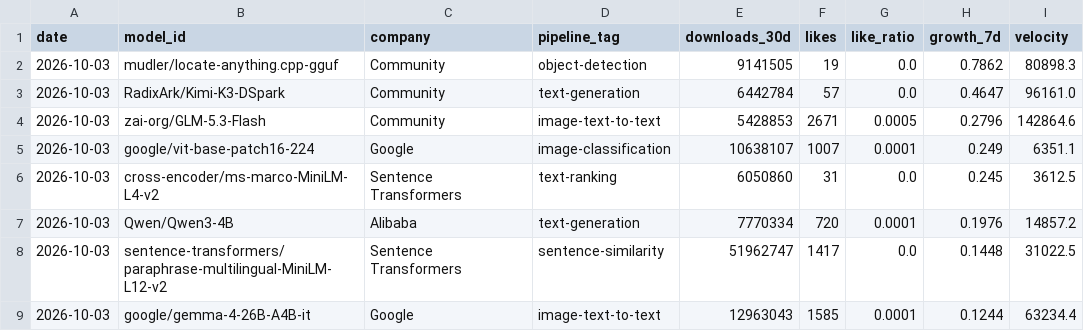
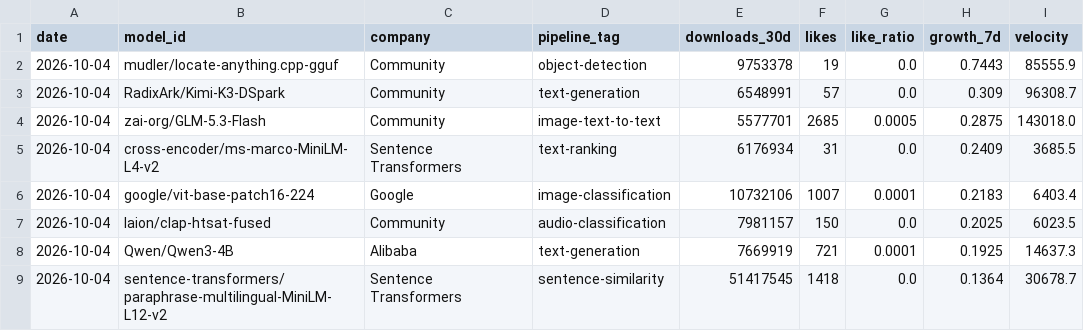
Before and after one commit to AlexLS8888/AI-Dashboard-public, a CSV file: dashboard/data/hf_top_growth.csv, drawn as a sheet; only a part is shown; the diff covers the shown part only.

```diff
--- a/dashboard/data/hf_top_growth.csv
+++ b/dashboard/data/hf_top_growth.csv
@@ -1,9 +1,9 @@
 date,model_id,company,pipeline_tag,downloads_30d,likes,like_ratio,growth_7d,velocity
-2026-10-03,mudler/locate-anything.cpp-gguf,Community,object-detection,9141505,19,0.0,0.7862,80898.3
-2026-10-03,RadixArk/Kimi-K3-DSpark,Community,text-generation,6442784,57,0.0,0.4647,96161.0
-2026-10-03,zai-org/GLM-5.3-Flash,Community,image-text-to-text,5428853,2671,0.0005,0.2796,142864.6
-2026-10-03,google/vit-base-patch16-224,Google,image-classification,10638107,1007,0.0001,0.249,6351.1
-2026-10-03,cross-encoder/ms-marco-MiniLM-L4-v2,Sentence Transformers,text-ranking,6050860,31,0.0,0.245,3612.5
-2026-10-03,Qwen/Qwen3-4B,Alibaba,text-generation,7770334,720,0.0001,0.1976,14857.2
-2026-10-03,sentence-transformers/paraphrase-multilingual-MiniLM-L12-v2,Sentence Transformers,sentence-similarity,51962747,1417,0.0,0.1448,31022.5
-2026-10-03,google/gemma-4-26B-A4B-it,Google,image-text-to-text,12963043,1585,0.0001,0.1244,63234.4
+2026-10-04,mudler/locate-anything.cpp-gguf,Community,object-detection,9753378,19,0.0,0.7443,85555.9
+2026-10-04,RadixArk/Kimi-K3-DSpark,Community,text-generation,6548991,57,0.0,0.309,96308.7
+2026-10-04,zai-org/GLM-5.3-Flash,Community,image-text-to-text,5577701,2685,0.0005,0.2875,143018.0
+2026-10-04,cross-encoder/ms-marco-MiniLM-L4-v2,Sentence Transformers,text-ranking,6176934,31,0.0,0.2409,3685.5
+2026-10-04,google/vit-base-patch16-224,Google,image-classification,10732106,1007,0.0001,0.2183,6403.4
+2026-10-04,laion/clap-htsat-fused,Community,audio-classification,7981157,150,0.0,0.2025,6023.5
+2026-10-04,Qwen/Qwen3-4B,Alibaba,text-generation,7669919,721,0.0001,0.1925,14637.3
+2026-10-04,sentence-transformers/paraphrase-multilingual-MiniLM-L12-v2,Sentence Transformers,sentence-similarity,51417545,1418,0.0,0.1364,30678.7
```
Also changed, not shown: 6 added rows, 6 removed rows and 28 edited cells elsewhere in this file, dashboard/data/hf_company_share.csv, dashboard/data/hf_models_latest.csv, 3 other files.
